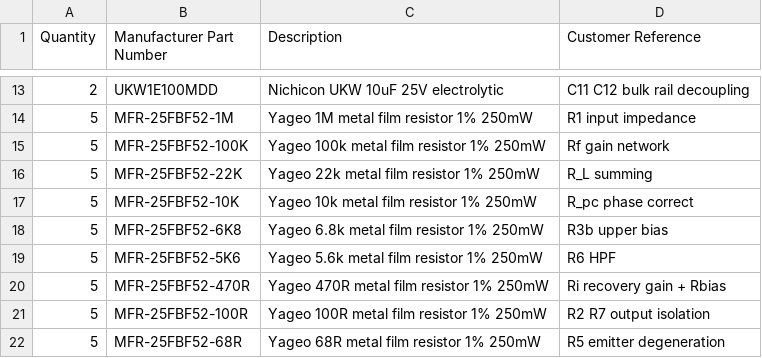
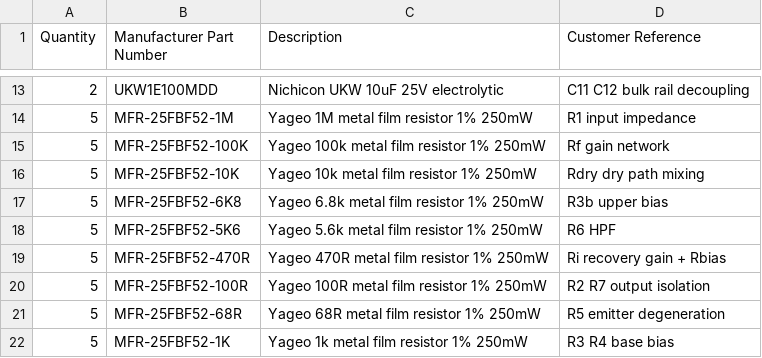
Before and after one commit to bingeboy/le-ton-juste, a CSV file: docs/reverb-tank/mouser-bom.csv, drawn as a sheet; only a part is shown, gaps mark what is left out; the shorter side is filled out with more unchanged rows.

Commit message:
Fix B2/B3: remove phantom 22k resistor, document mix topology, fix Dwell pot PN and U3 input Z

```diff
--- a/docs/reverb-tank/mouser-bom.csv
+++ b/docs/reverb-tank/mouser-bom.csv
@@ -15,4 +15,3 @@ Quantity,Manufacturer Part Number,Description,Customer Reference
 5,MFR-25FBF52-100K,Yageo 100k metal film resistor 1% 250mW,Rf gain network
-5,MFR-25FBF52-22K,Yageo 22k metal film resistor 1% 250mW,R_L summing
-5,MFR-25FBF52-10K,Yageo 10k metal film resistor 1% 250mW,R_pc phase correct
+5,MFR-25FBF52-10K,Yageo 10k metal film resistor 1% 250mW,Rdry dry path mixing
 5,MFR-25FBF52-6K8,Yageo 6.8k metal film resistor 1% 250mW,R3b upper bias
```
Also changed, not shown: 3 other files.
